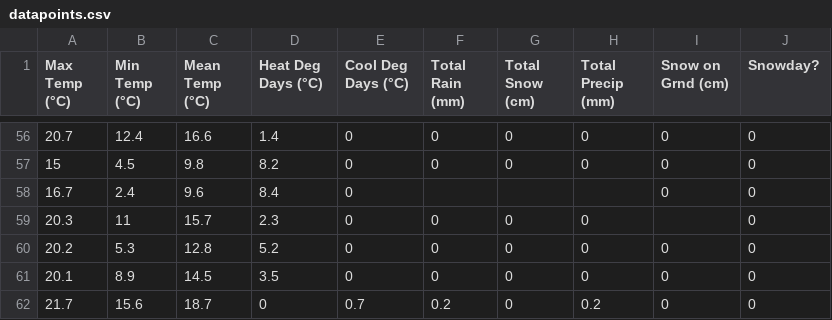
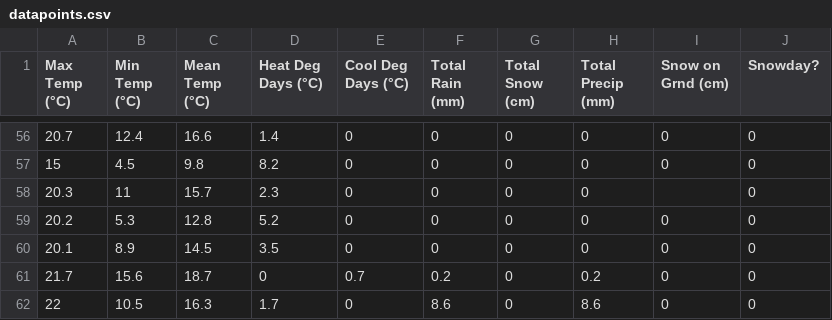
Before and after one commit to ryanlarkin/snowday-predictor, a CSV file: data/Scripts/datapoints.csv, drawn as a sheet; only a part is shown, gaps mark what is left out; the shorter side is filled out with more unchanged rows.

Commit message:
Fixed Data

```diff
--- a/data/Scripts/datapoints.csv
+++ b/data/Scripts/datapoints.csv
@@ -57,3 +57,2 @@ Max Temp (°C),Min Temp (°C),Mean Temp (°C),Heat Deg Days (°C),Cool Deg Days
 15,4.5,9.8,8.2,0,0,0,0,0,0
-16.7,2.4,9.6,8.4,0,,,,0,0
 20.3,11,15.7,2.3,0,0,0,0,,0
```
Also changed, not shown: 1 other file.
